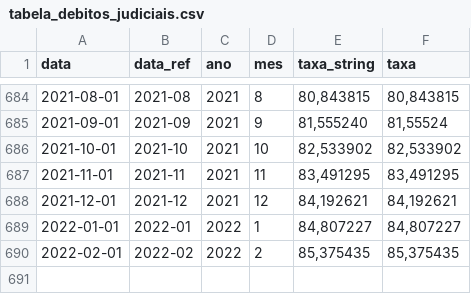
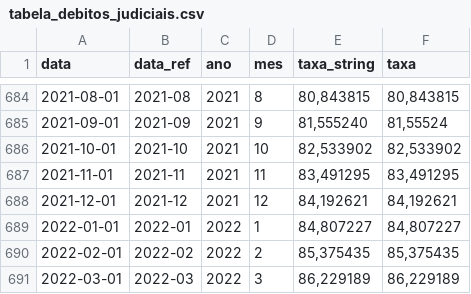
Before and after one commit to gaemapiracicaba/gaemapiracicaba.github.io, a CSV file: assets/correcao_monetaria/data/tabela_debitos_judiciais.csv, drawn as a sheet; only a part is shown, gaps mark what is left out; the diff names each change by its address in the sheet, - before the commit and + after, or states it on an @@ line.

Commit message:
See https://github.com/gaemapiracicaba/sp_tjsp_correcao_monetaria/commit/95228b3443e66c3500eb36ed379f971979c4295d from refs/heads/main

```diff
--- a/assets/correcao_monetaria/data/tabela_debitos_judiciais.csv
+++ b/assets/correcao_monetaria/data/tabela_debitos_judiciais.csv
+row 691: 2022-03-01 | 2022-03 | 2022 | 3 | 86,229189 | 86,229189
```
Also changed, not shown: 2 other files.
